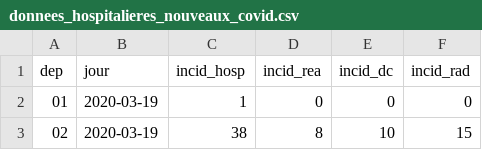
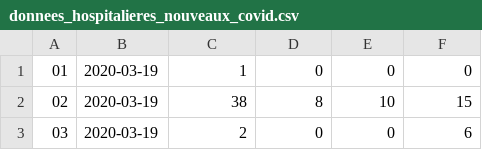
Before and after one commit to Nikiema20/Projet-traitement-final-1, a CSV file: donnees_hospitalieres_nouveaux_covid.csv, drawn as a sheet; only a part is shown; the shorter side is filled out with more unchanged rows; the diff names each change by its address in the sheet, - before the commit and + after, or states it on an @@ line.

Commit message:
création des tables à l'entrée
j'ai crée les deux tables qui restaient

```diff
--- a/donnees_hospitalieres_nouveaux_covid.csv
+++ b/donnees_hospitalieres_nouveaux_covid.csv
-row 1: dep | jour | incid_hosp | incid_rea | incid_dc | incid_rad
```
Also changed, not shown: donnees_hospitalieres_etablissements_covid.csv, 4 other files.
